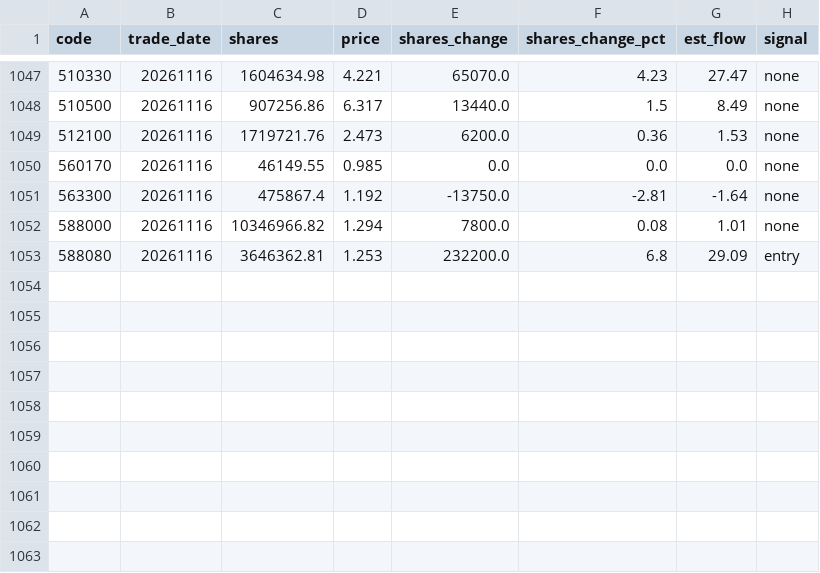
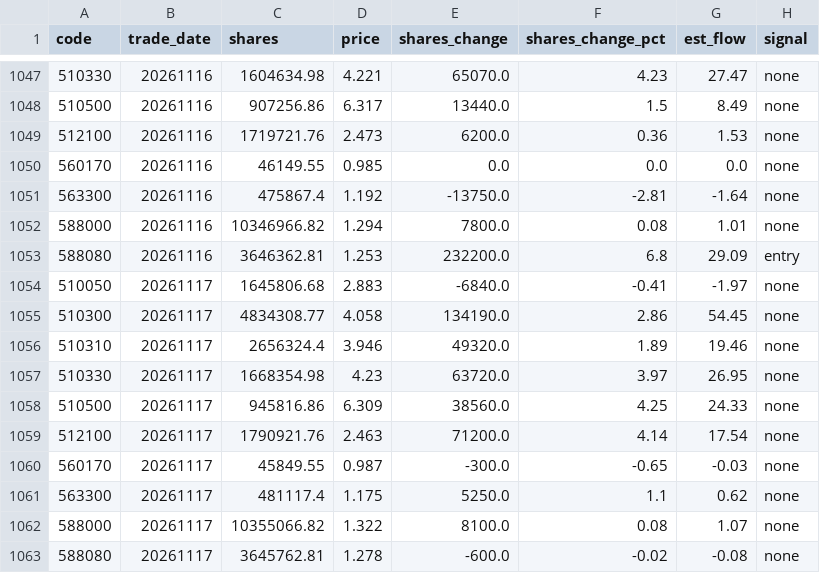
Before and after one commit to marzanmallakcp676-byte/national-team-watch, a CSV file: data/history.csv, drawn as a sheet; only a part is shown, gaps mark what is left out; the diff names each change by its address in the sheet, - before the commit and + after, or states it on an @@ line.

```diff
--- a/data/history.csv
+++ b/data/history.csv
+row 1054: 510050 | 20261117 | 1645806.68 | 2.883 | -6840.0 | -0.41 | -1.97 | none
+row 1055: 510300 | 20261117 | 4834308.77 | 4.058 | 134190.0 | 2.86 | 54.45 | none
+row 1056: 510310 | 20261117 | 2656324.4 | 3.946 | 49320.0 | 1.89 | 19.46 | none
+row 1057: 510330 | 20261117 | 1668354.98 | 4.23 | 63720.0 | 3.97 | 26.95 | none
+row 1058: 510500 | 20261117 | 945816.86 | 6.309 | 38560.0 | 4.25 | 24.33 | none
+row 1059: 512100 | 20261117 | 1790921.76 | 2.463 | 71200.0 | 4.14 | 17.54 | none
+row 1060: 560170 | 20261117 | 45849.55 | 0.987 | -300.0 | -0.65 | -0.03 | none
+row 1061: 563300 | 20261117 | 481117.4 | 1.175 | 5250.0 | 1.1 | 0.62 | none
+row 1062: 588000 | 20261117 | 10355066.82 | 1.322 | 8100.0 | 0.08 | 1.07 | none
+row 1063: 588080 | 20261117 | 3645762.81 | 1.278 | -600.0 | -0.02 | -0.08 | none
```
